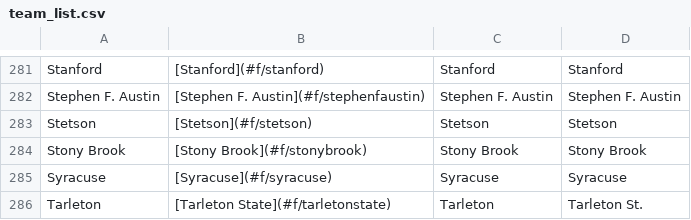
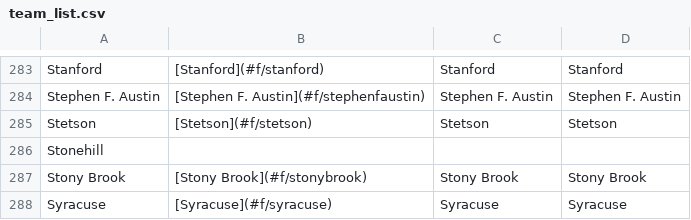
Before and after one commit to ischmidt20/cbbBot, a CSV file: data/team_list.csv, drawn as a sheet; only a part is shown, gaps mark what is left out; the shorter side is filled out with more unchanged rows; the diff covers the shown part only.

```diff
--- a/data/team_list.csv
+++ b/data/team_list.csv
@@ -283,2 +285,3 @@ Stephen F. Austin,[Stephen F. Austin](#f/stephenfaustin),Stephen F. Austin,Steph
 Stetson,[Stetson](#f/stetson),Stetson,Stetson
+Stonehill,,,
 Stony Brook,[Stony Brook](#f/stonybrook),Stony Brook,Stony Brook
```
Also changed, not shown: 10 added rows, 6 removed rows and 2 edited cells elsewhere in this file, 1 other file.
